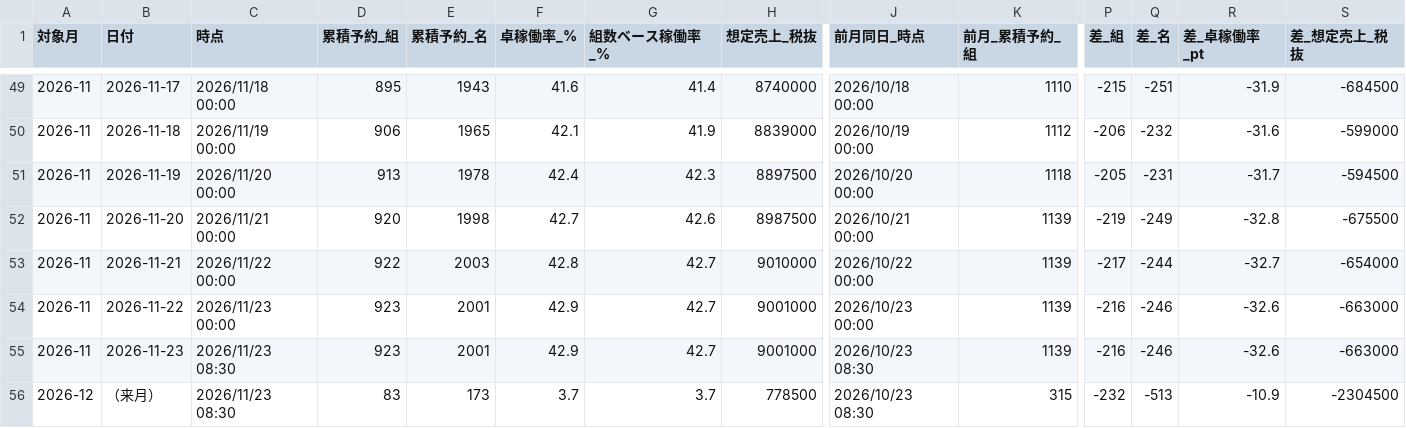
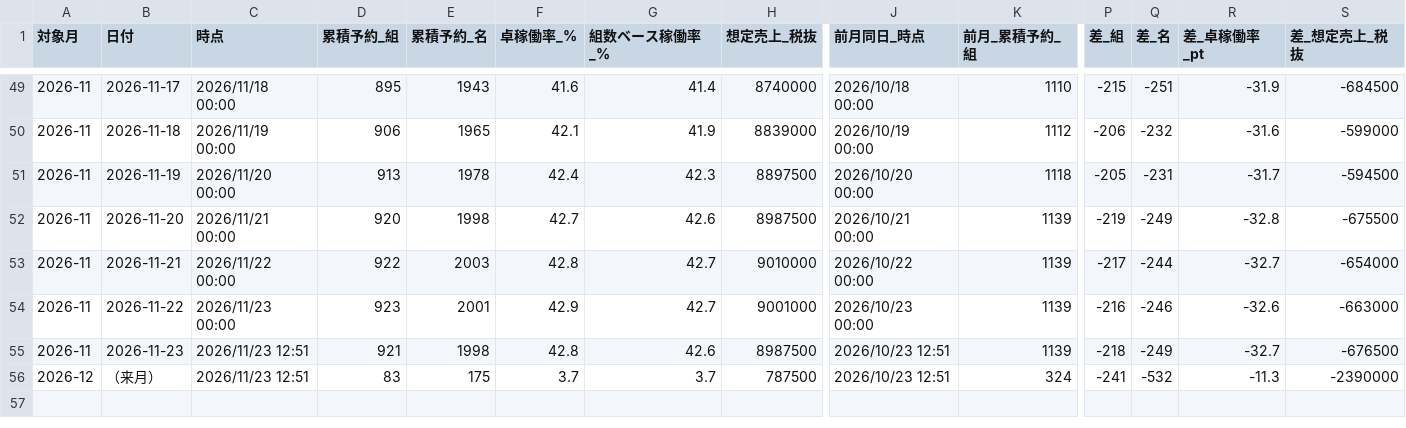
Before and after one commit to kazutakayanagisawa-svg/fruit-report, a CSV file: data/buffet_prev_month_compare.csv, drawn as a sheet; only a part is shown, gaps mark what is left out; the diff covers the shown part only; the diff names each change by its address in the sheet, - before the commit and + after, or states it on an @@ line.

```diff
--- a/data/buffet_prev_month_compare.csv
+++ b/data/buffet_prev_month_compare.csv
-C55:C56 (時点): 2026/11/23 08:30
+C55:C56 (時点): 2026/11/23 12:51
-D55 (累積予約_組): 923
+D55 (累積予約_組): 921
-E55 (累積予約_名): 2001
+E55 (累積予約_名): 1998
-F55 (卓稼働率_%): 42.9
+F55 (卓稼働率_%): 42.8
-G55 (組数ベース稼働率_%): 42.7
+G55 (組数ベース稼働率_%): 42.6
-H55 (想定売上_税抜): 9001000
+H55 (想定売上_税抜): 8987500
-J55:J56 (前月同日_時点): 2026/10/23 08:30
+J55:J56 (前月同日_時点): 2026/10/23 12:51
-P55 (差_組): -216
+P55 (差_組): -218
-Q55 (差_名): -246
+Q55 (差_名): -249
-R55 (差_卓稼働率_pt): -32.6
+R55 (差_卓稼働率_pt): -32.7
-S55 (差_想定売上_税抜): -663000
+S55 (差_想定売上_税抜): -676500
-E56 (累積予約_名): 173
+E56 (累積予約_名): 175
-H56 (想定売上_税抜): 778500
+H56 (想定売上_税抜): 787500
-K56 (前月_累積予約_組): 315
+K56 (前月_累積予約_組): 324
-P56 (差_組): -232
+P56 (差_組): -241
-Q56 (差_名): -513
+Q56 (差_名): -532
-R56 (差_卓稼働率_pt): -10.9
+R56 (差_卓稼働率_pt): -11.3
-S56 (差_想定売上_税抜): -2304500
+S56 (差_想定売上_税抜): -2390000
```
Also changed, not shown: 4 edited cells elsewhere in this file, data/buffet_daily.csv, data/intake_daily.csv, 6 other files.
